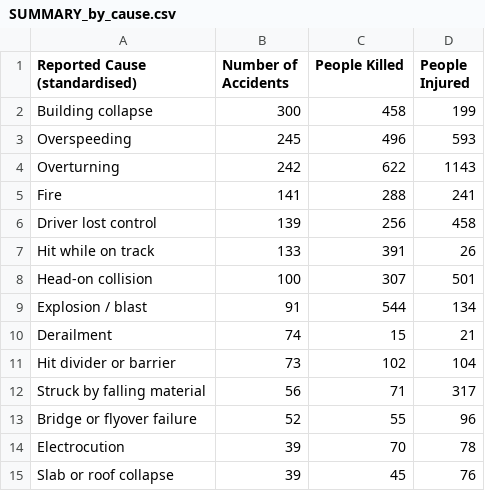
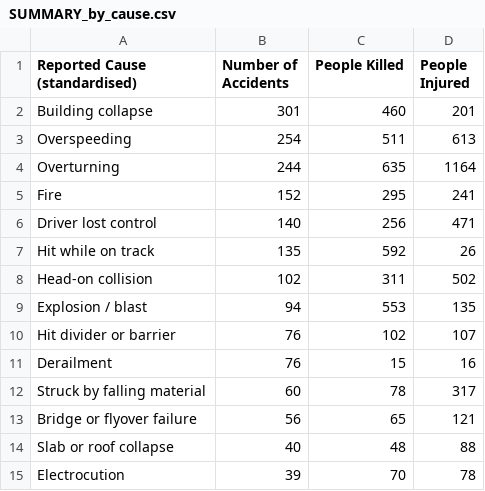
Before and after one commit to kbhattacharjeemsit-cloud/Accident-Monitor, a CSV file: SUMMARY_by_cause.csv, drawn as a sheet; only a part is shown; the diff covers the shown part only.

```diff
--- a/SUMMARY_by_cause.csv
+++ b/SUMMARY_by_cause.csv
@@ -1,15 +1,15 @@
 Reported Cause (standardised),Number of Accidents,People Killed,People Injured
-Building collapse,300,458,199
-Overspeeding,245,496,593
-Overturning,242,622,1143
-Fire,141,288,241
-Driver lost control,139,256,458
-Hit while on track,133,391,26
-Head-on collision,100,307,501
-Explosion / blast,91,544,134
-Derailment,74,15,21
-Hit divider or barrier,73,102,104
-Struck by falling material,56,71,317
-Bridge or flyover failure,52,55,96
+Building collapse,301,460,201
+Overspeeding,254,511,613
+Overturning,244,635,1164
+Fire,152,295,241
+Driver lost control,140,256,471
+Hit while on track,135,592,26
+Head-on collision,102,311,502
+Explosion / blast,94,553,135
+Hit divider or barrier,76,102,107
+Derailment,76,15,16
+Struck by falling material,60,78,317
+Bridge or flyover failure,56,65,121
+Slab or roof collapse,40,48,88
 Electrocution,39,70,78
-Slab or roof collapse,39,45,76
```
Also changed, not shown: 6 added rows, 6 removed rows and 12 edited cells elsewhere in this file, SUMMARY_all.csv, SUMMARY_by_category.csv, 6 other files.
